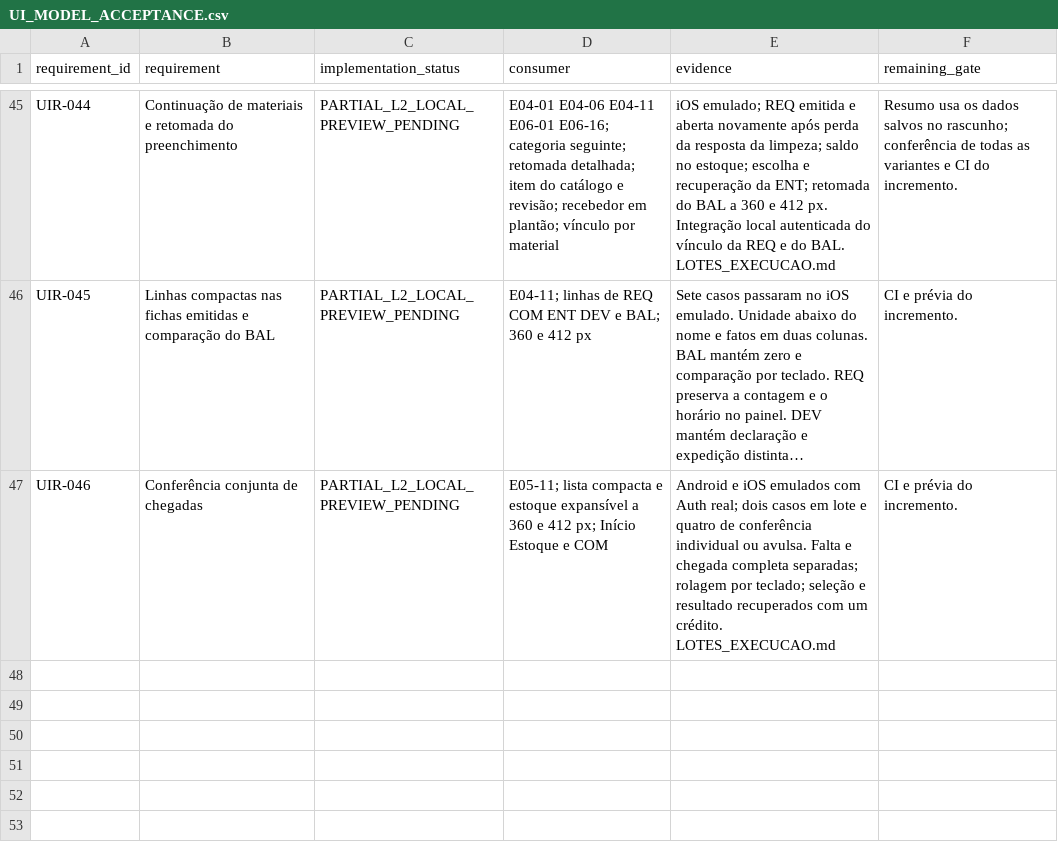
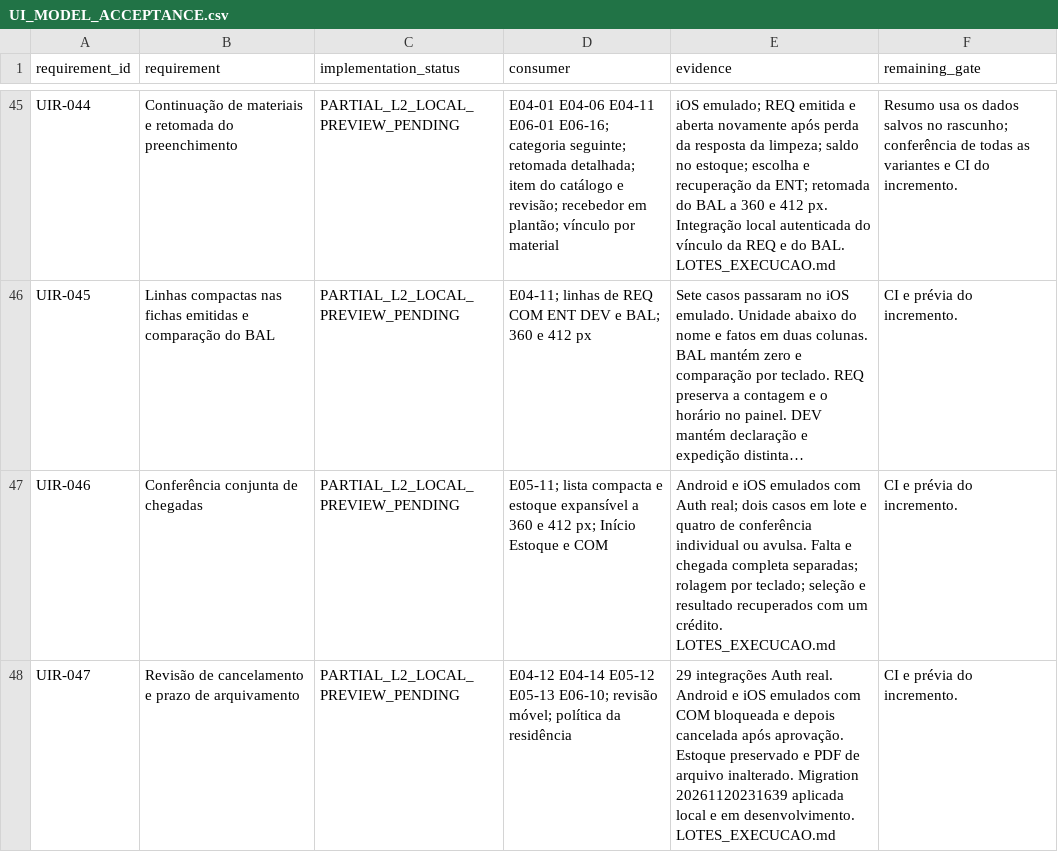
Before and after one commit to RMZZFAJ/home-care-assistant, a CSV file: docs/audits/D/D-B/UI_MODEL_ACCEPTANCE.csv, drawn as a sheet; only a part is shown, gaps mark what is left out; long unchanged cells end in …; the diff names each change by its address in the sheet, - before the commit and + after, or states it on an @@ line.

Commit message:
fix(l2): cancel purchases without reversing confirmed arrivals

```diff
--- a/docs/audits/D/D-B/UI_MODEL_ACCEPTANCE.csv
+++ b/docs/audits/D/D-B/UI_MODEL_ACCEPTANCE.csv
+row 48: UIR-047 | Revisão de cancelamento e prazo de arquivamento | PARTIAL_L2_LOCAL_PREVIEW_PENDING | E04-12 E04-14 E05-12 E05-13 E06-10; revisão móvel; política da residência | 29 integrações Auth real. Android e iOS emulados com COM bloqueada e depois cancelada após aprovação. Estoque preservado e PDF de arquivo inalterado. Migration 20261120231639 aplicada local e em desenvolvimento. LOTES_EXECUCAO.md | CI e prévia do incremento.
```
Also changed, not shown: 18 other files.
